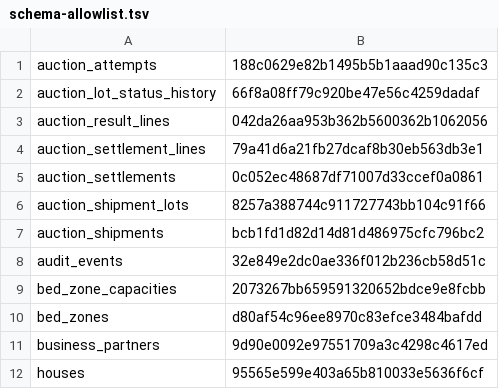
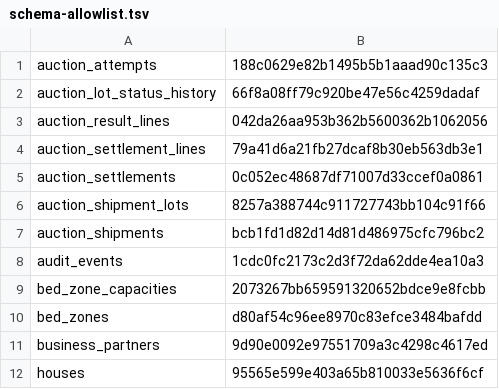
Before and after one commit to styughjvbn/green-house, a TSV file: scripts/demo/schema-allowlist.tsv, drawn as a sheet; only a part is shown.

Commit message:
feat: automate blue-green demo database refresh

```diff
--- a/scripts/demo/schema-allowlist.tsv
+++ b/scripts/demo/schema-allowlist.tsv
@@ -7,3 +7,3 @@ auction_shipment_lots	8257a388744c911727743bb104c91f66
 auction_shipments	bcb1fd1d82d14d81d486975cfc796bc2
-audit_events	32e849e2dc0ae336f012b236cb58d51c
+audit_events	1cdc0fc2173c2d3f72da62dde4ea10a3
 bed_zone_capacities	2073267bb659591320652bdce9e8fcbb
```
Also changed, not shown: 16 other files.
